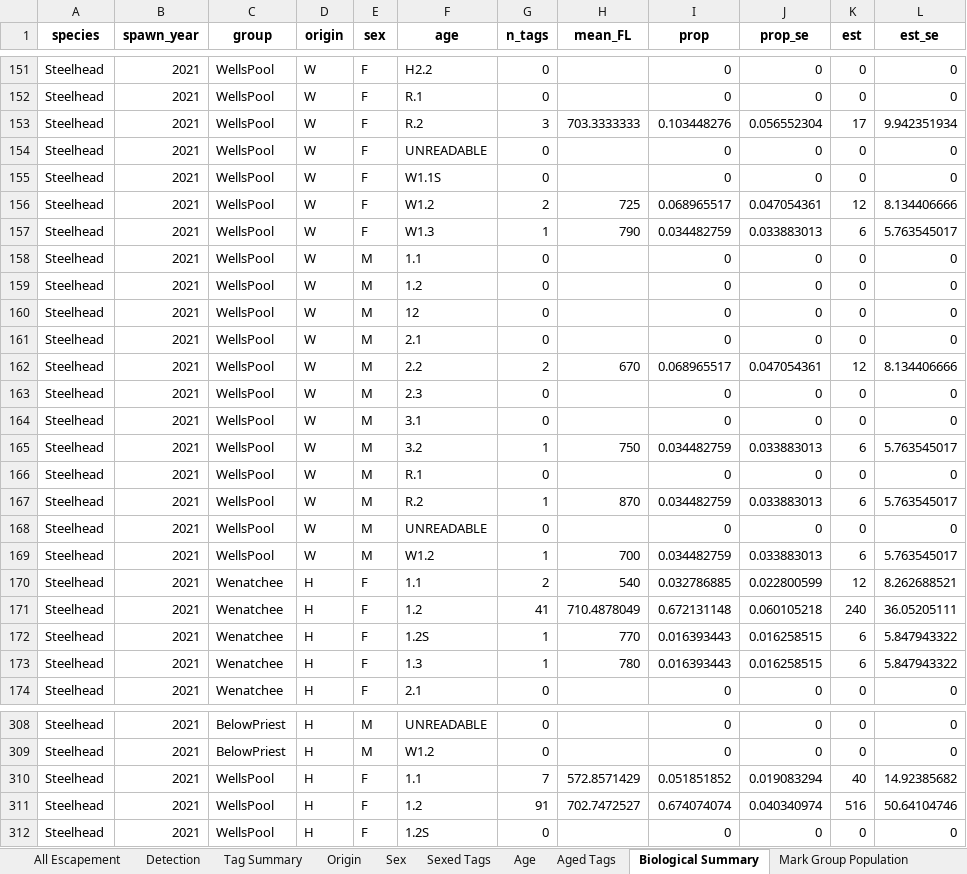
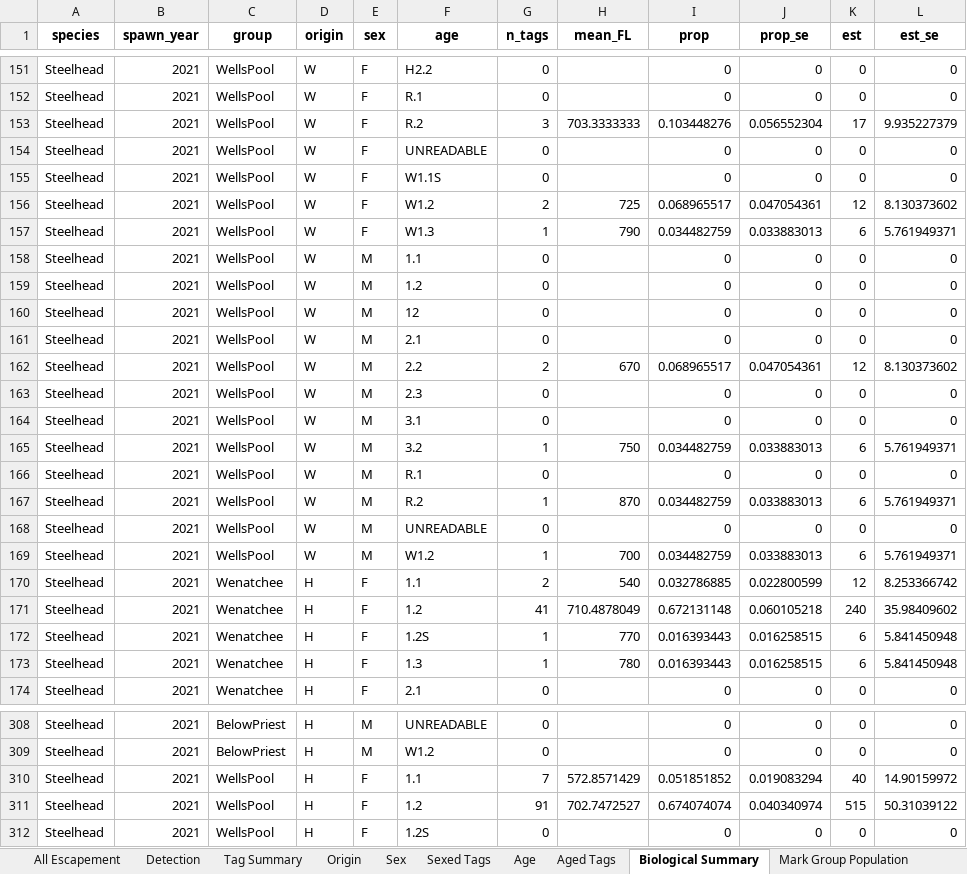
Before and after one commit to fourpeaksenv/DabomPriestRapidsSthd, an Excel workbook: outgoing/estimates/UC_Steelhead_2021_20220118.xlsx, sheet Biological Summary, drawn as a sheet; only a part is shown, gaps mark what is left out; values as stored, in another font and other column widths than the file's, no borders; the diff covers the shown part only; the diff names each change by its address in the sheet, - before the commit and + after, or states it on an @@ line.

```diff
--- a/outgoing/estimates/UC_Steelhead_2021_20220118.xlsx (sheet Biological Summary)
+++ b/outgoing/estimates/UC_Steelhead_2021_20220118.xlsx (sheet Biological Summary)
-L153 (est_se): 9.942351934
+L153 (est_se): 9.935227379
-L156 (est_se): 8.134406666
+L156 (est_se): 8.130373602
-L157 (est_se): 5.763545017
+L157 (est_se): 5.761949371
-L162 (est_se): 8.134406666
+L162 (est_se): 8.130373602
-L165 (est_se): 5.763545017
+L165 (est_se): 5.761949371
-L167 (est_se): 5.763545017
+L167 (est_se): 5.761949371
-L169 (est_se): 5.763545017
+L169 (est_se): 5.761949371
-L170 (est_se): 8.262688521
+L170 (est_se): 8.253366742
-L171 (est_se): 36.05205111
+L171 (est_se): 35.98409602
-L172:L173 (est_se): 5.847943322
+L172:L173 (est_se): 5.841450948
-L310 (est_se): 14.92385682
+L310 (est_se): 14.90159972
-K311 (est): 516
+K311 (est): 515
-L311 (est_se): 50.64104746
+L311 (est_se): 50.31039122
```
Also changed, not shown: 82 edited cells elsewhere in this sheet, sheet All Escapement, sheet Mark Group Site Escapement, sheet Age, sheet Mark Group Population, sheet Sex, sheet Population Escapement, 1 other file.
